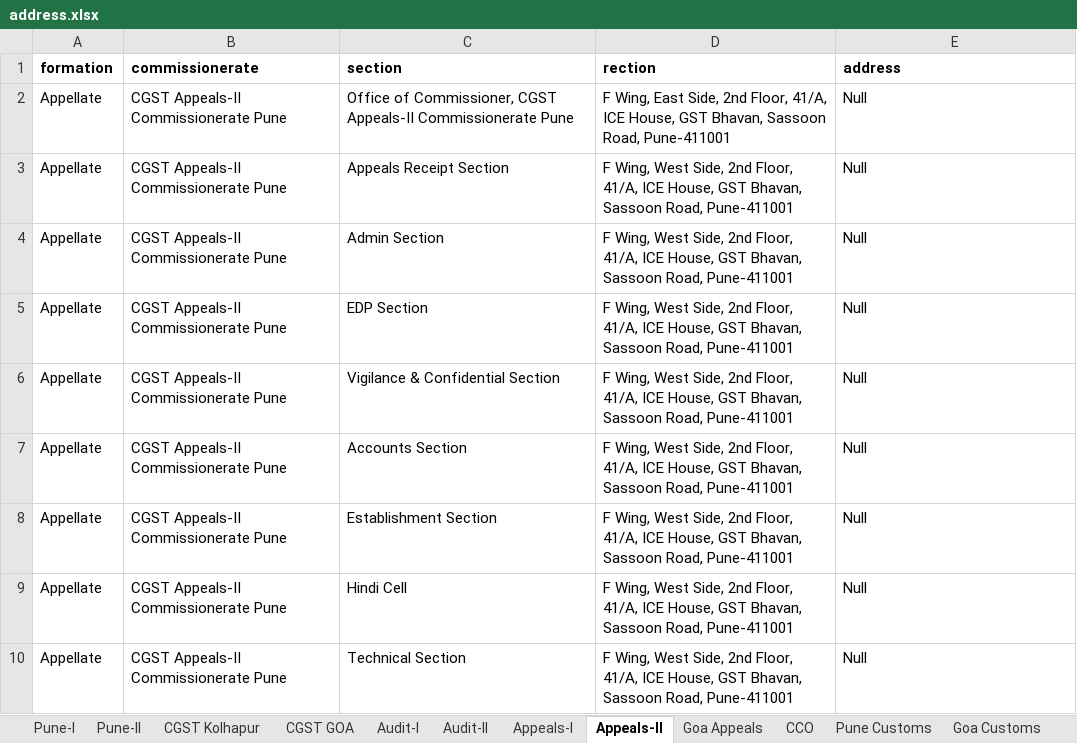
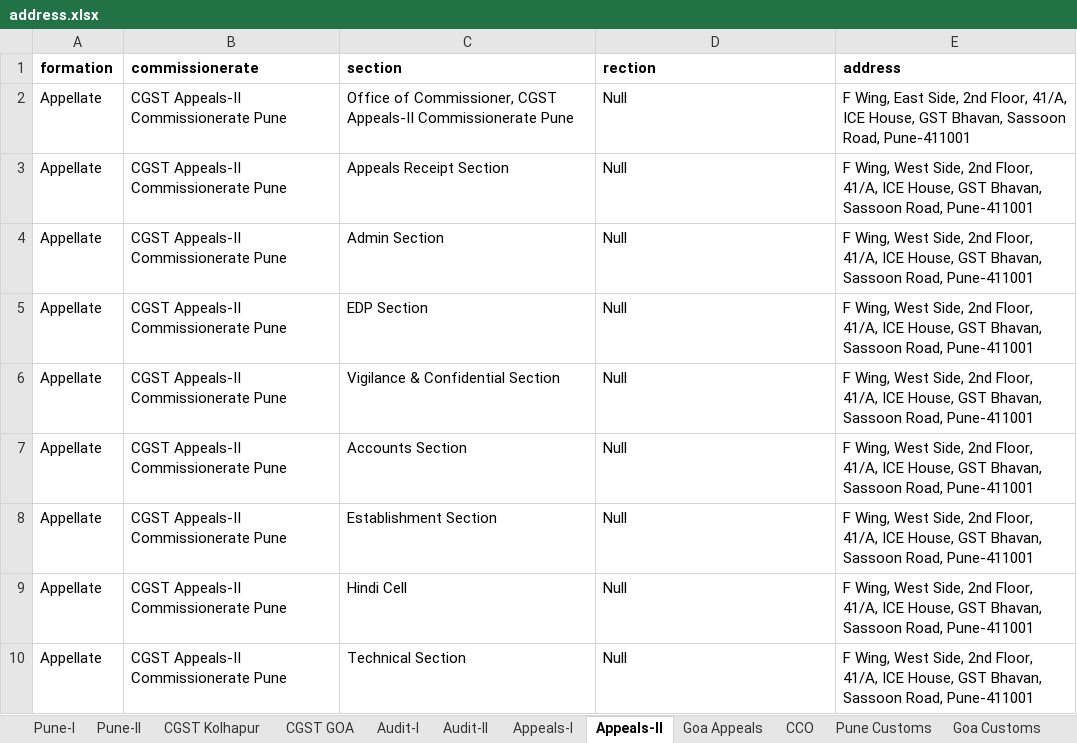
Before and after one commit to SURAJSPS/get_pune, an Excel workbook: assets/address.xlsx, sheet Appeals-II, drawn as a sheet; values as stored, in another font and other column widths than the file's, no borders; charts and pictures not drawn; the diff names each change by its address in the sheet, - before the commit and + after, or states it on an @@ line.

```diff
--- a/assets/address.xlsx (sheet Appeals-II)
+++ b/assets/address.xlsx (sheet Appeals-II)
-D2 (rection): F Wing, East Side, 2nd Floor, 41/A, ICE House, GST Bhavan, Sassoon Road, Pune-411001
+D2 (rection): Null
-E2 (address): Null
+E2 (address): F Wing, East Side, 2nd Floor, 41/A, ICE House, GST Bhavan, Sassoon Road, Pune-411001
-D3:D10 (rection): F Wing, West Side, 2nd Floor, 41/A, ICE House, GST Bhavan, Sassoon Road, Pune-411001
+D3:D10 (rection): Null
-E3:E10 (address): Null
+E3:E10 (address): F Wing, West Side, 2nd Floor, 41/A, ICE House, GST Bhavan, Sassoon Road, Pune-411001
```
Also changed, not shown: sheet Audit-II, sheet Audit-I, sheet CCO, sheet Goa Appeals, sheet Appeals-I, 2 other files.
